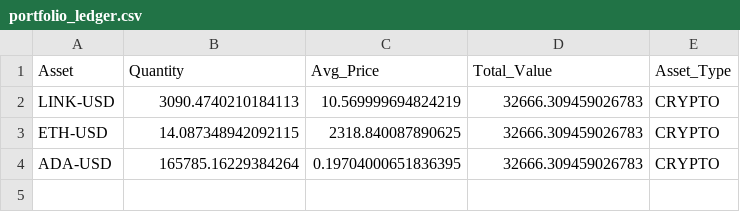
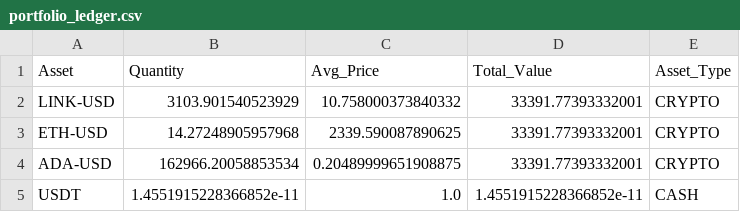
Before and after one commit to flashmanrunning-lang/my-quant-bot, a CSV file: portfolio_ledger.csv, drawn as a sheet.

```diff
--- a/portfolio_ledger.csv
+++ b/portfolio_ledger.csv
@@ -1,4 +1,5 @@
 Asset,Quantity,Avg_Price,Total_Value,Asset_Type
-LINK-USD,3090.4740210184113,10.569999694824219,32666.309459026783,CRYPTO
-ETH-USD,14.087348942092115,2318.840087890625,32666.309459026783,CRYPTO
-ADA-USD,165785.16229384264,0.19704000651836395,32666.309459026783,CRYPTO
+LINK-USD,3103.901540523929,10.758000373840332,33391.77393332001,CRYPTO
+ETH-USD,14.27248905957968,2339.590087890625,33391.77393332001,CRYPTO
+ADA-USD,162966.20058853534,0.20489999651908875,33391.77393332001,CRYPTO
+USDT,1.4551915228366852e-11,1.0,1.4551915228366852e-11,CASH
```
Also changed, not shown: alpha_performance.csv, 1 other file.
